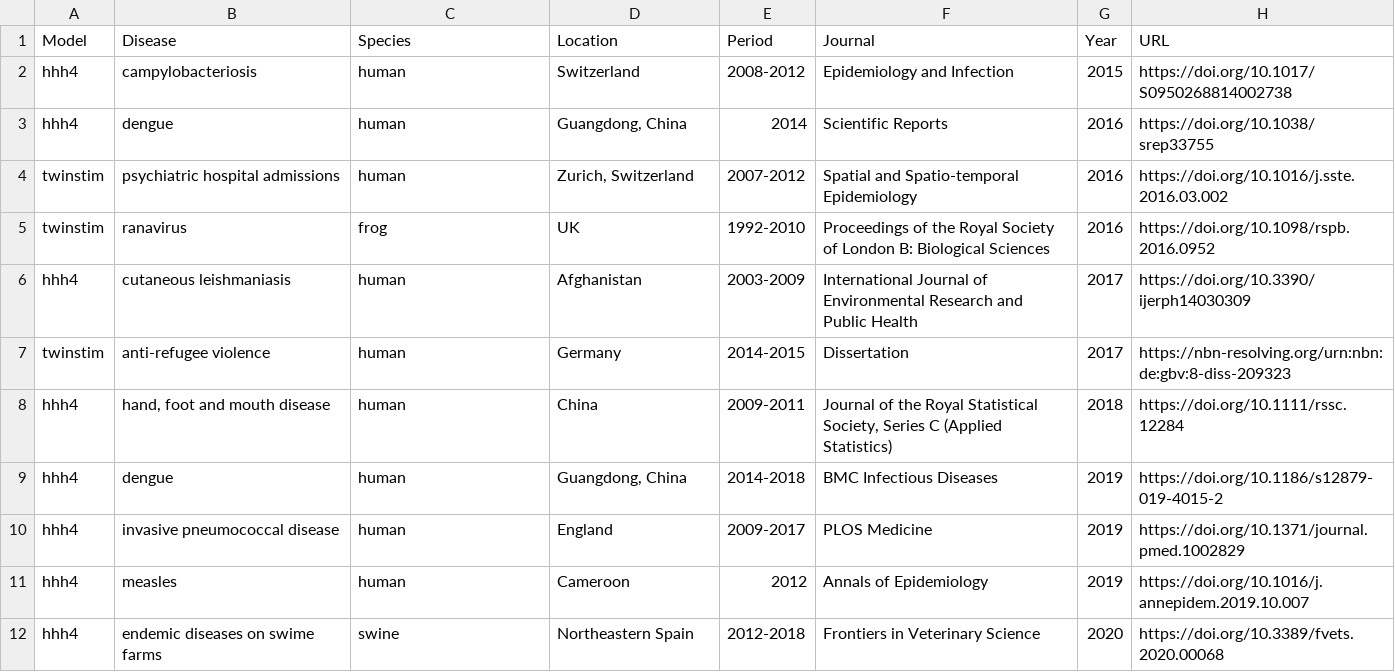
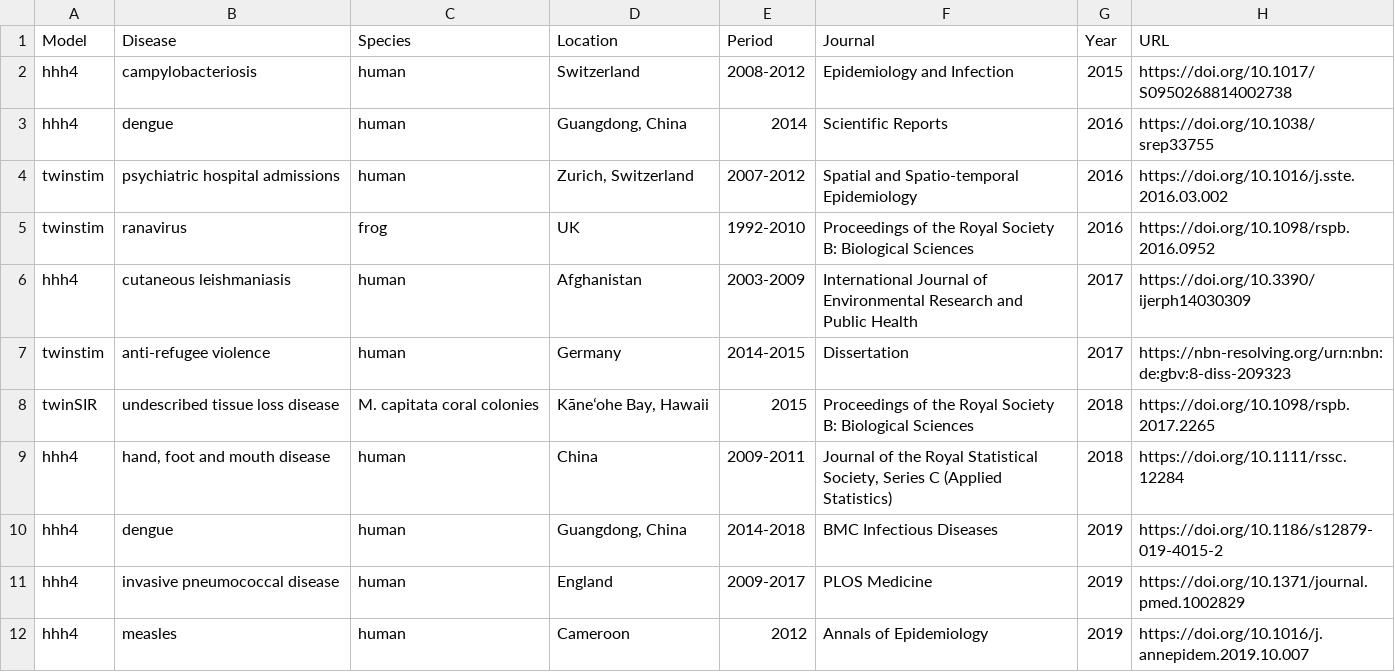
Before and after one commit to r-forge/surveillance, a CSV file: www/applications_EE.csv, drawn as a sheet; only a part is shown; the shorter side is filled out with more unchanged rows.

Commit message:
add twinSIR application from 2018
git-svn-id: svn://svn.r-forge.r-project.org/svnroot/surveillance@2725 edb9625f-4e0d-4859-8d74-9fd3b1da38cb

```diff
--- a/www/applications_EE.csv
+++ b/www/applications_EE.csv
@@ -4,5 +4,6 @@ hhh4,dengue,human,"Guangdong, China",2014,Scientific Reports,2016,https://doi.or
 twinstim,psychiatric hospital admissions,human,"Zurich, Switzerland",2007-2012,Spatial and Spatio-temporal Epidemiology,2016,https://doi.org/10.1016/j.sste.2016.03.002
-twinstim,ranavirus,frog,UK,1992-2010,Proceedings of the Royal Society of London B: Biological Sciences,2016,https://doi.org/10.1098/rspb.2016.0952
+twinstim,ranavirus,frog,UK,1992-2010,Proceedings of the Royal Society B: Biological Sciences,2016,https://doi.org/10.1098/rspb.2016.0952
 hhh4,cutaneous leishmaniasis,human,Afghanistan,2003-2009,International Journal of Environmental Research and Public Health,2017,https://doi.org/10.3390/ijerph14030309
 twinstim,anti-refugee violence,human,Germany,2014-2015,Dissertation,2017,https://nbn-resolving.org/urn:nbn:de:gbv:8-diss-209323
+twinSIR,undescribed tissue loss disease,M. capitata coral colonies,"Kāneʻohe Bay, Hawaii",2015,Proceedings of the Royal Society B: Biological Sciences,2018,https://doi.org/10.1098/rspb.2017.2265
 hhh4,"hand, foot and mouth disease",human,China,2009-2011,"Journal of the Royal Statistical Society, Series C (Applied Statistics)",2018,https://doi.org/10.1111/rssc.12284
```
Also changed, not shown: 1 other file.
